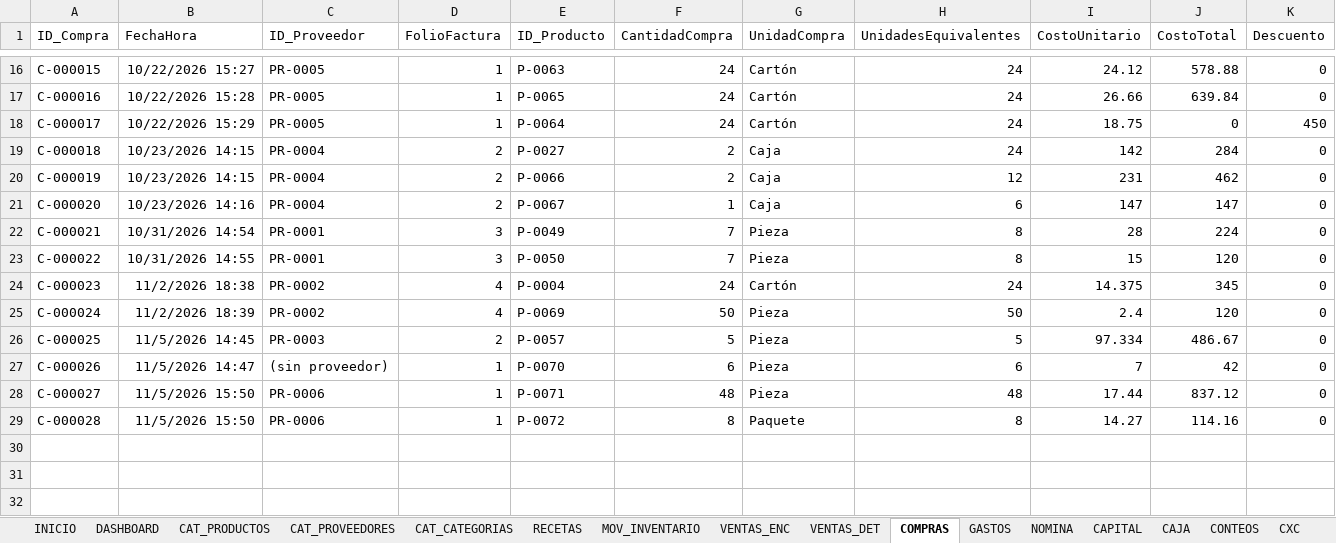
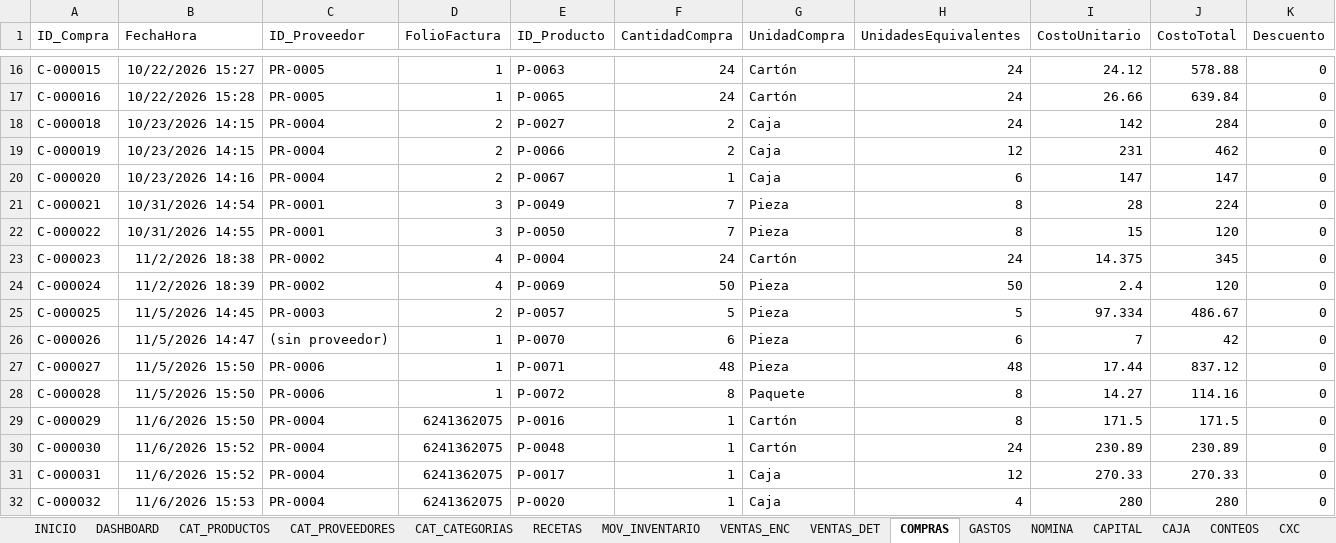
Before and after one commit to Alejandromtz98/Deporcheves, an Excel workbook: src/Deporcheves.DataMigration/Datos.xlsx, sheet COMPRAS, drawn as a sheet; only a part is shown, gaps mark what is left out; values as stored, in another font and other column widths than the file's, no borders; table styles not drawn; removed rows and columns are numbered as before the commit, all else as after; rows hold the shown columns only; the diff names each change by its address in the sheet, - before the commit and + after, or states it on an @@ line.

```diff
--- a/src/Deporcheves.DataMigration/Datos.xlsx (sheet COMPRAS)
+++ b/src/Deporcheves.DataMigration/Datos.xlsx (sheet COMPRAS)
-row 18: C-000017 | 10/22/2026 15:29 | PR-0005 | 1 | P-0064 | 24 | Cartón | 24 | 18.75 | 0 | 450
+row 29: C-000029 | 11/6/2026 15:50 | PR-0004 | 6241362075 | P-0016 | 1 | Cartón | 8 | 171.5 | 171.5 | 0
+row 30: C-000030 | 11/6/2026 15:52 | PR-0004 | 6241362075 | P-0048 | 1 | Cartón | 24 | 230.89 | 230.89 | 0
+row 31: C-000031 | 11/6/2026 15:52 | PR-0004 | 6241362075 | P-0017 | 1 | Caja | 12 | 270.33 | 270.33 | 0
+row 32: C-000032 | 11/6/2026 15:53 | PR-0004 | 6241362075 | P-0020 | 1 | Caja | 4 | 280 | 280 | 0
```
Also changed, not shown: sheet MOV_INVENTARIO, sheet VENTAS_DET, sheet GASTOS, sheet CAJA, sheet VENTAS_ENC, sheet CAT_PRODUCTOS, 1 more sheet.
